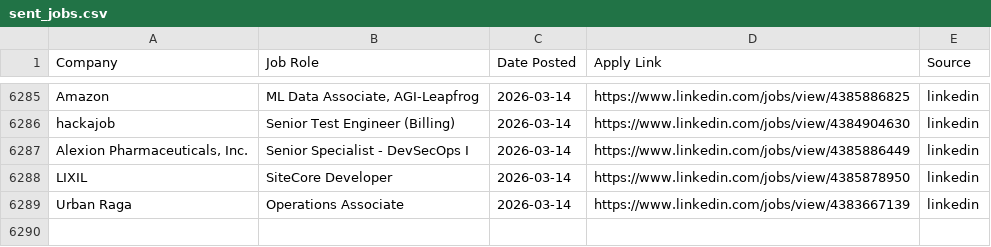
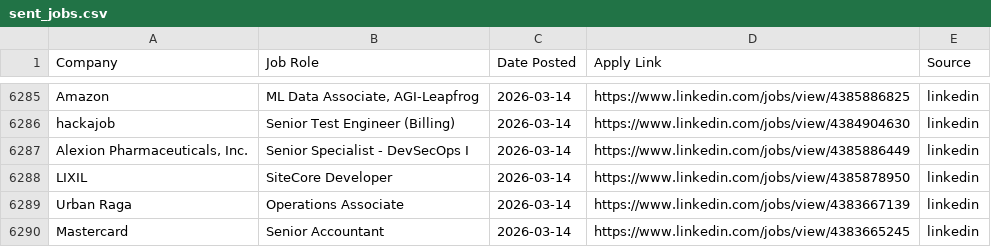
Before and after one commit to Meerghanee/ai-job-hunter, a CSV file: sent_jobs.csv, drawn as a sheet; only a part is shown, gaps mark what is left out.

```diff
--- a/sent_jobs.csv
+++ b/sent_jobs.csv
@@ -6295 +6295,2 @@ LIXIL,SiteCore Developer,2026-03-14,https://www.linkedin.com/jobs/view/438587895
 Urban Raga,Operations Associate,2026-03-14,https://www.linkedin.com/jobs/view/4383667139,linkedin
+Mastercard,Senior Accountant,2026-03-14,https://www.linkedin.com/jobs/view/4383665245,linkedin
```
